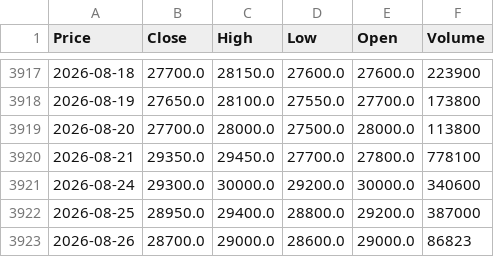
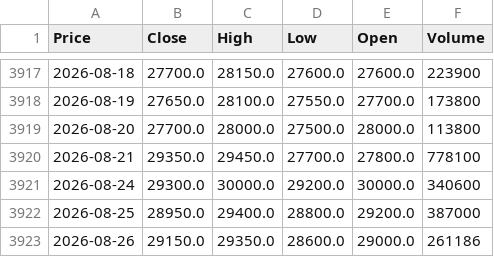
Before and after one commit to vuduc020600-bot/GitHub, a CSV file: data/BSI.csv, drawn as a sheet; only a part is shown, gaps mark what is left out; the diff names each change by its address in the sheet, - before the commit and + after, or states it on an @@ line.

```diff
--- a/data/BSI.csv
+++ b/data/BSI.csv
-B3923 (Close): 28700.0
+B3923 (Close): 29150.0
-C3923 (High): 29000.0
+C3923 (High): 29350.0
-F3923 (Volume): 86823
+F3923 (Volume): 261186
```
Also changed, not shown: data/BSR.csv, data/CTG.csv, 52 other files.
